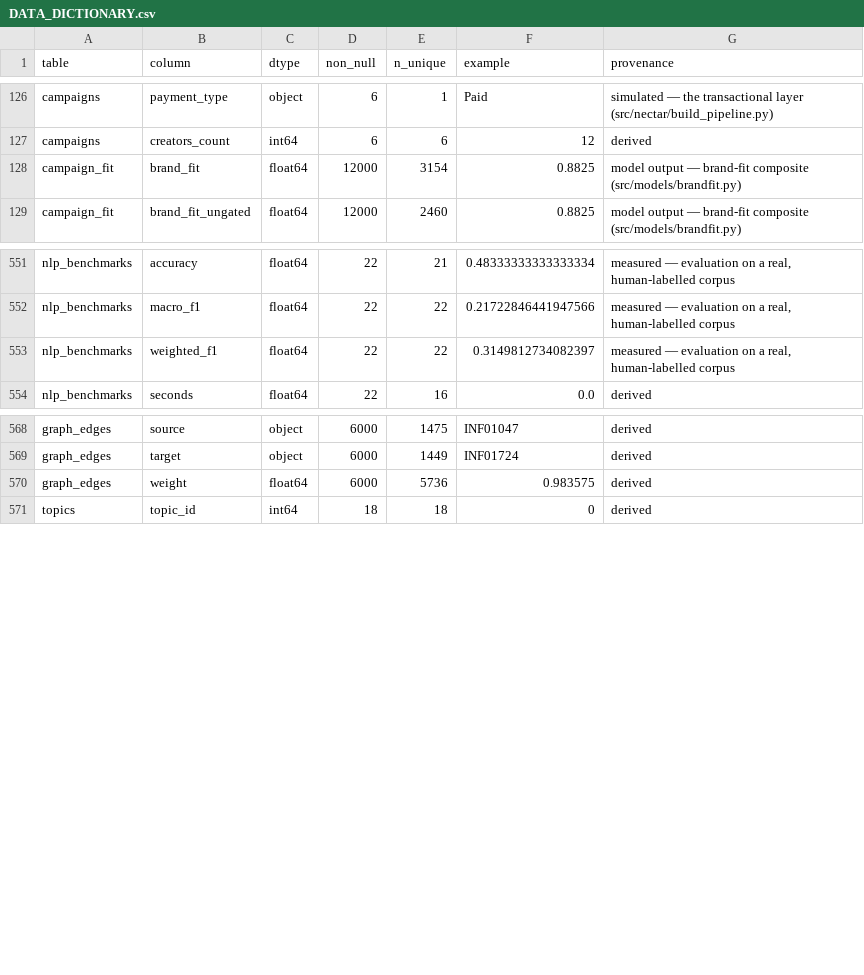
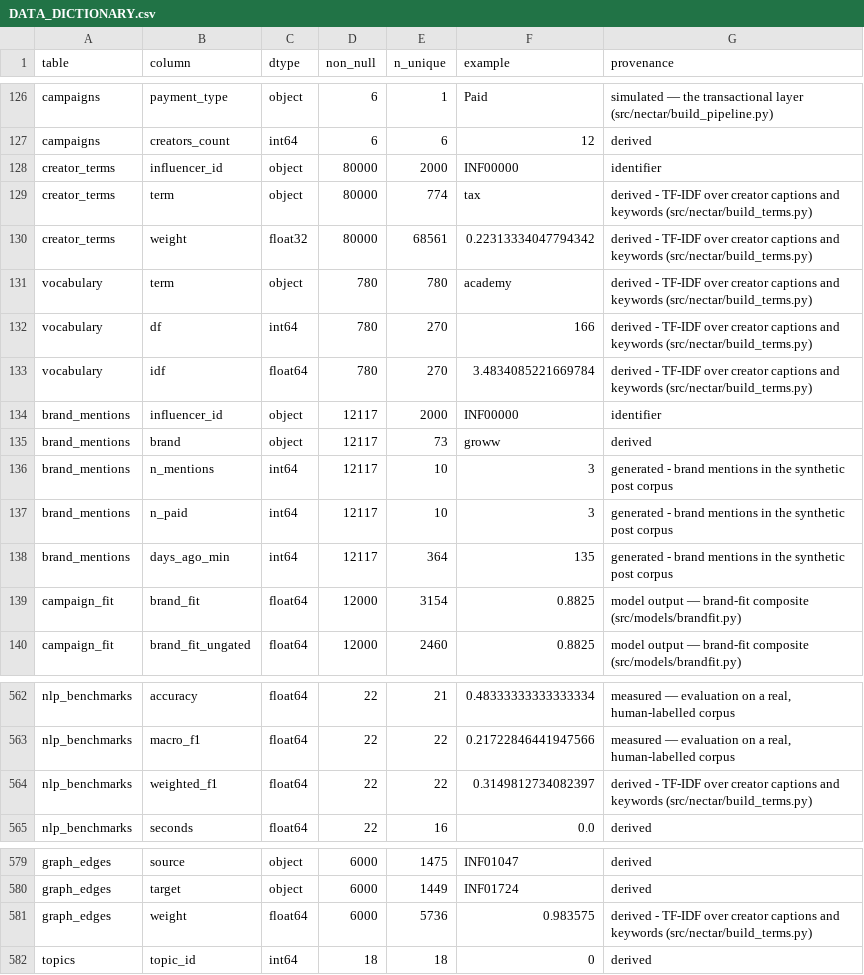
Before and after one commit to adityaV2672/influencer-brand-platform, a CSV file: data/csv/DATA_DICTIONARY.csv, drawn as a sheet; only a part is shown, gaps mark what is left out.

```diff
--- a/data/csv/DATA_DICTIONARY.csv
+++ b/data/csv/DATA_DICTIONARY.csv
@@ -127,2 +127,13 @@ campaigns,payment_type,object,6,1,Paid,simulated — the transactional layer (sr
 campaigns,creators_count,int64,6,6,12,derived
+creator_terms,influencer_id,object,80000,2000,INF00000,identifier
+creator_terms,term,object,80000,774,tax,derived - TF-IDF over creator captions and keywords (src/nectar/build_terms.py)
+creator_terms,weight,float32,80000,68561,0.22313334047794342,derived - TF-IDF over creator captions and keywords (src/nectar/build_terms.py)
+vocabulary,term,object,780,780,academy,derived - TF-IDF over creator captions and keywords (src/nectar/build_terms.py)
+vocabulary,df,int64,780,270,166,derived - TF-IDF over creator captions and keywords (src/nectar/build_terms.py)
+vocabulary,idf,float64,780,270,3.4834085221669784,derived - TF-IDF over creator captions and keywords (src/nectar/build_terms.py)
+brand_mentions,influencer_id,object,12117,2000,INF00000,identifier
+brand_mentions,brand,object,12117,73,groww,derived
+brand_mentions,n_mentions,int64,12117,10,3,generated - brand mentions in the synthetic post corpus
+brand_mentions,n_paid,int64,12117,10,3,generated - brand mentions in the synthetic post corpus
+brand_mentions,days_ago_min,int64,12117,364,135,generated - brand mentions in the synthetic post corpus
 campaign_fit,brand_fit,float64,12000,3154,0.8825,model output — brand-fit composite (src/models/brandfit.py)
@@ -552,3 +563,3 @@ nlp_benchmarks,accuracy,float64,22,21,0.48333333333333334,"measured — evaluati
 nlp_benchmarks,macro_f1,float64,22,22,0.21722846441947566,"measured — evaluation on a real, human-labelled corpus"
-nlp_benchmarks,weighted_f1,float64,22,22,0.3149812734082397,"measured — evaluation on a real, human-labelled corpus"
+nlp_benchmarks,weighted_f1,float64,22,22,0.3149812734082397,derived - TF-IDF over creator captions and keywords (src/nectar/build_terms.py)
 nlp_benchmarks,seconds,float64,22,16,0.0,derived
@@ -569,3 +580,3 @@ graph_edges,source,object,6000,1475,INF01047,derived
 graph_edges,target,object,6000,1449,INF01724,derived
-graph_edges,weight,float64,6000,5736,0.983575,derived
+graph_edges,weight,float64,6000,5736,0.983575,derived - TF-IDF over creator captions and keywords (src/nectar/build_terms.py)
 topics,topic_id,int64,18,18,0,derived
```
Also changed, not shown: data/csv/MANIFEST.csv, 15 other files.
